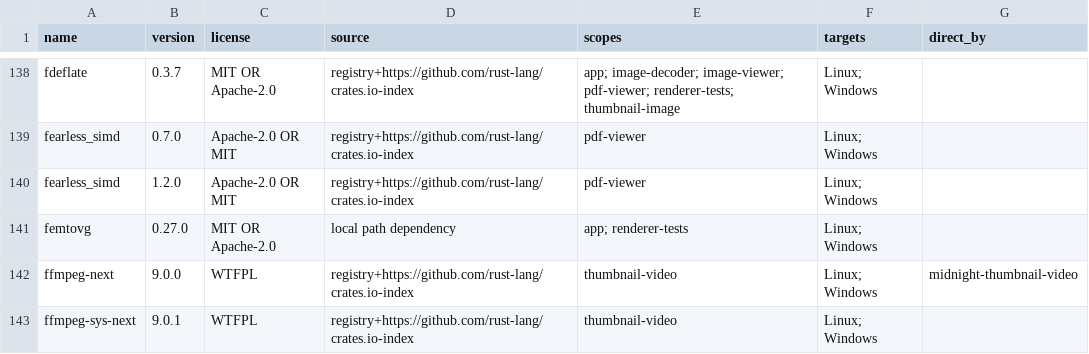
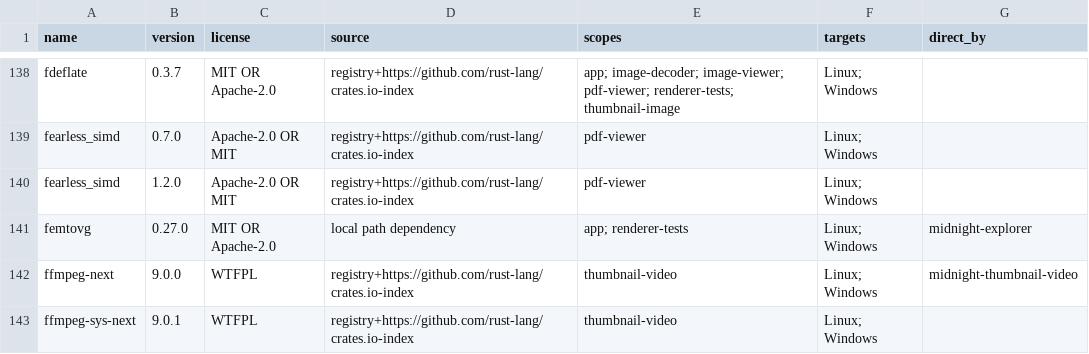
Before and after one commit to TomasJelinek/fm, a CSV file: docs/dependencies/cargo-licenses.csv, drawn as a sheet; only a part is shown, gaps mark what is left out.

```diff
--- a/docs/dependencies/cargo-licenses.csv
+++ b/docs/dependencies/cargo-licenses.csv
@@ -140,3 +140,3 @@ fearless_simd,0.7.0,Apache-2.0 OR MIT,registry+https://github.com/rust-lang/crat
 fearless_simd,1.2.0,Apache-2.0 OR MIT,registry+https://github.com/rust-lang/crates.io-index,pdf-viewer,Linux; Windows,
-femtovg,0.27.0,MIT OR Apache-2.0,local path dependency,app; renderer-tests,Linux; Windows,
+femtovg,0.27.0,MIT OR Apache-2.0,local path dependency,app; renderer-tests,Linux; Windows,midnight-explorer
 ffmpeg-next,9.0.0,WTFPL,registry+https://github.com/rust-lang/crates.io-index,thumbnail-video,Linux; Windows,midnight-thumbnail-video
```
Also changed, not shown: 12 other files.
